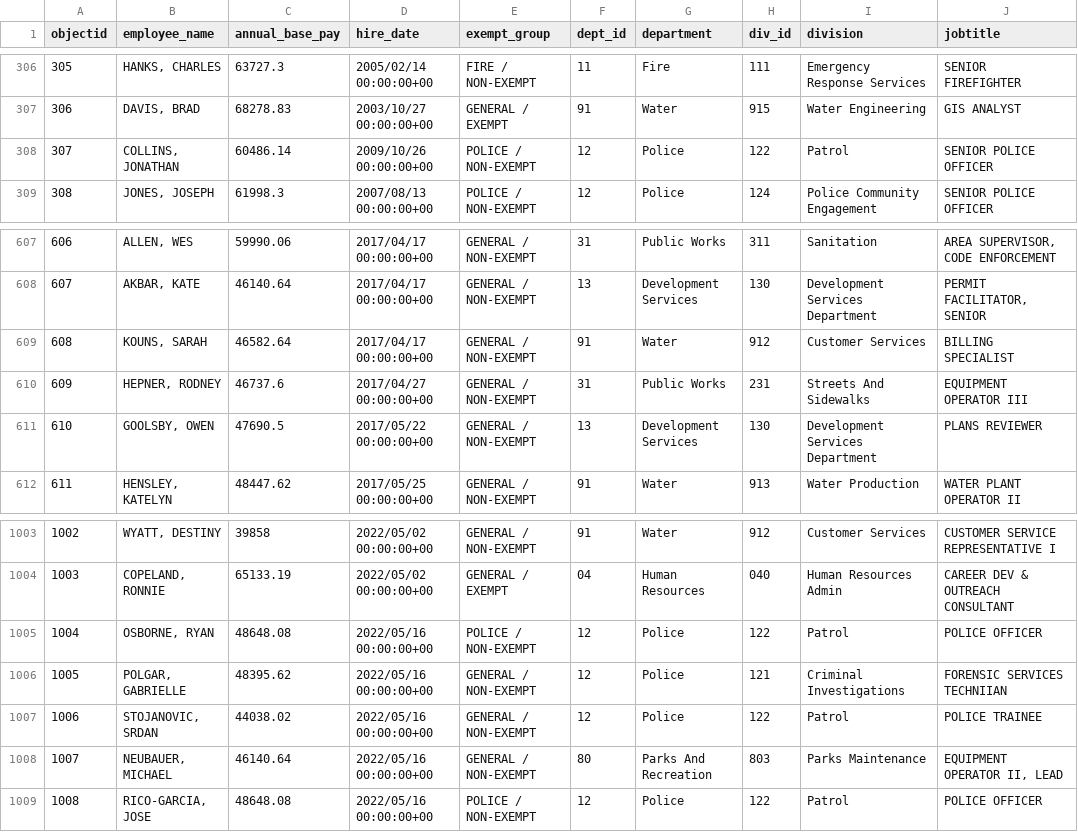
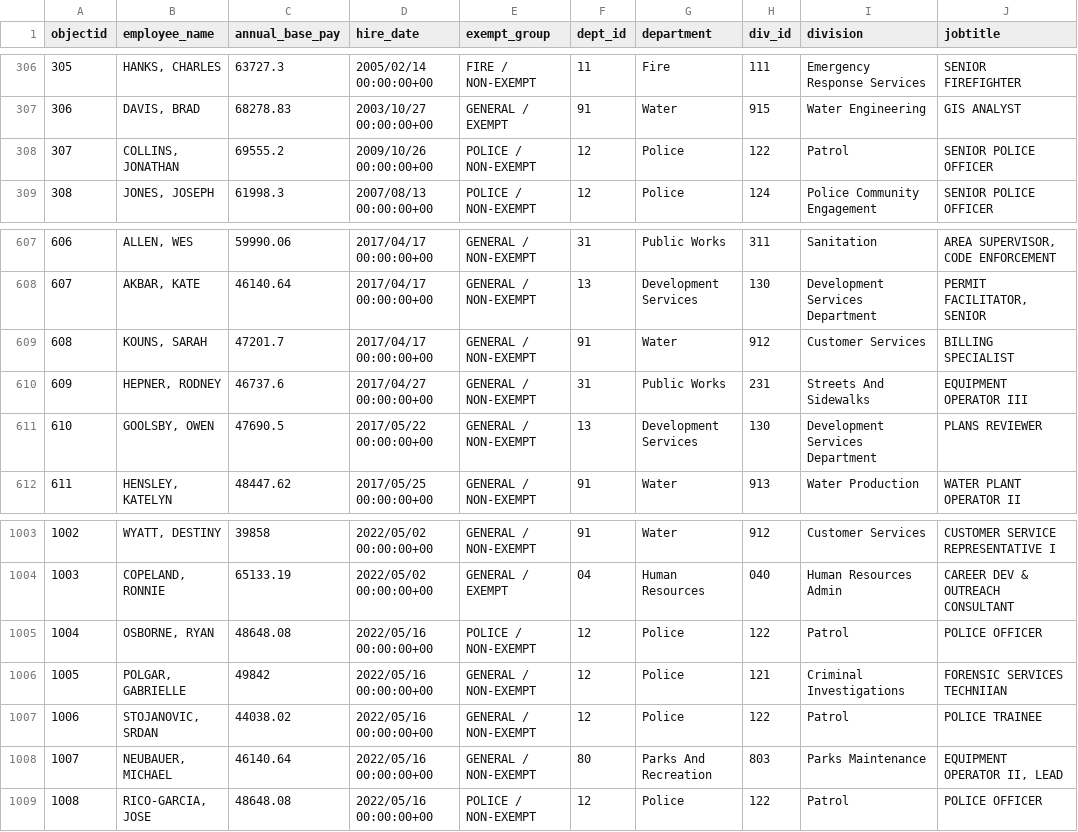
Before and after one commit to sunshine-request/flat-test, a CSV file: salary_data.csv, drawn as a sheet; only a part is shown, gaps mark what is left out; the diff covers the shown part only; the diff names each change by its address in the sheet, - before the commit and + after, or states it on an @@ line.

Commit message:
Flat: latest data (2023-11-16T22:17:49.868Z) {   "date": "2023-11-16T22:17:49.868Z",   "files": [     {       "name": "agenda.html",       "deltaBytes": 0,       "source": "https://www.ashevillenc.gov/government/city-council-agenda/"     },     {       "name": "salary_data.csv",       "deltaBytes": 252,       "source": "https://data-avl.opendata.arcgis.com/datasets/4d96bf8fbad640edbe124fe7185ba670_0.csv"     }   ] }

```diff
--- a/salary_data.csv
+++ b/salary_data.csv
-C308 (annual_base_pay): 60486.14
+C308 (annual_base_pay): 69555.2
-C609 (annual_base_pay): 46582.64
+C609 (annual_base_pay): 47201.7
-C1006 (annual_base_pay): 48395.62
+C1006 (annual_base_pay): 49842
```
Also changed, not shown: 2 added rows, 12 edited cells and row numbers in column A elsewhere in this file, 1 other file.
